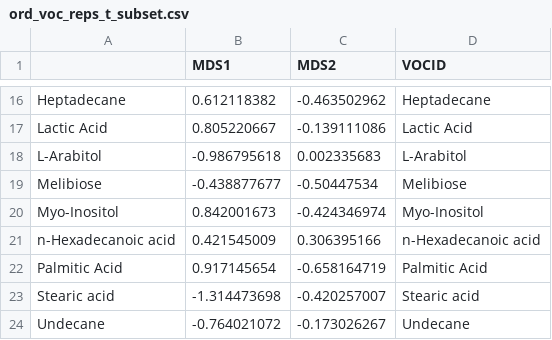
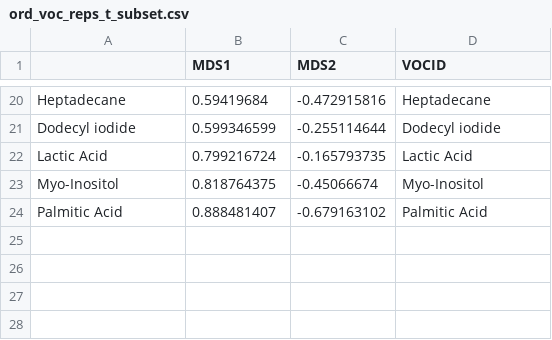
Before and after one commit to hbrappaport/aab_manuscript_code, a CSV file: raw_data/ord_voc_reps_t_subset.csv, drawn as a sheet; only a part is shown, gaps mark what is left out; removed rows and columns are numbered as before the commit, all else as after; the diff covers the shown part only; the diff names each change by its address in the sheet, - before the commit and + after, or states it on an @@ line.

```diff
--- a/raw_data/ord_voc_reps_t_subset.csv
+++ b/raw_data/ord_voc_reps_t_subset.csv
-B20 (MDS1): 0.612118382
+B20 (MDS1): 0.59419684
-C20 (MDS2): -0.463502962
+C20 (MDS2): -0.472915816
+row 21: Dodecyl iodide | 0.599346599 | -0.255114644 | Dodecyl iodide
-B22 (MDS1): 0.805220667
+B22 (MDS1): 0.799216724
-C22 (MDS2): -0.139111086
+C22 (MDS2): -0.165793735
-row 18: L-Arabitol | -0.986795618 | 0.002335683 | L-Arabitol
-row 19: Melibiose | -0.438877677 | -0.50447534 | Melibiose
-B23 (MDS1): 0.842001673
+B23 (MDS1): 0.818764375
-C23 (MDS2): -0.424346974
+C23 (MDS2): -0.45066674
-row 21: n-Hexadecanoic acid | 0.421545009 | 0.306395166 | n-Hexadecanoic acid
-B24 (MDS1): 0.917145654
+B24 (MDS1): 0.888481407
-C24 (MDS2): -0.658164719
+C24 (MDS2): -0.679163102
-row 23: Stearic acid | -1.314473698 | -0.420257007 | Stearic acid
-row 24: Undecane | -0.764021072 | -0.173026267 | Undecane
```
Also changed, not shown: 13 added rows, 9 removed rows and 10 edited cells elsewhere in this file, raw_data/voc_17_highest_avg_nored.csv, raw_data/voc_17_highest_reps_all.csv, 7 other files.
